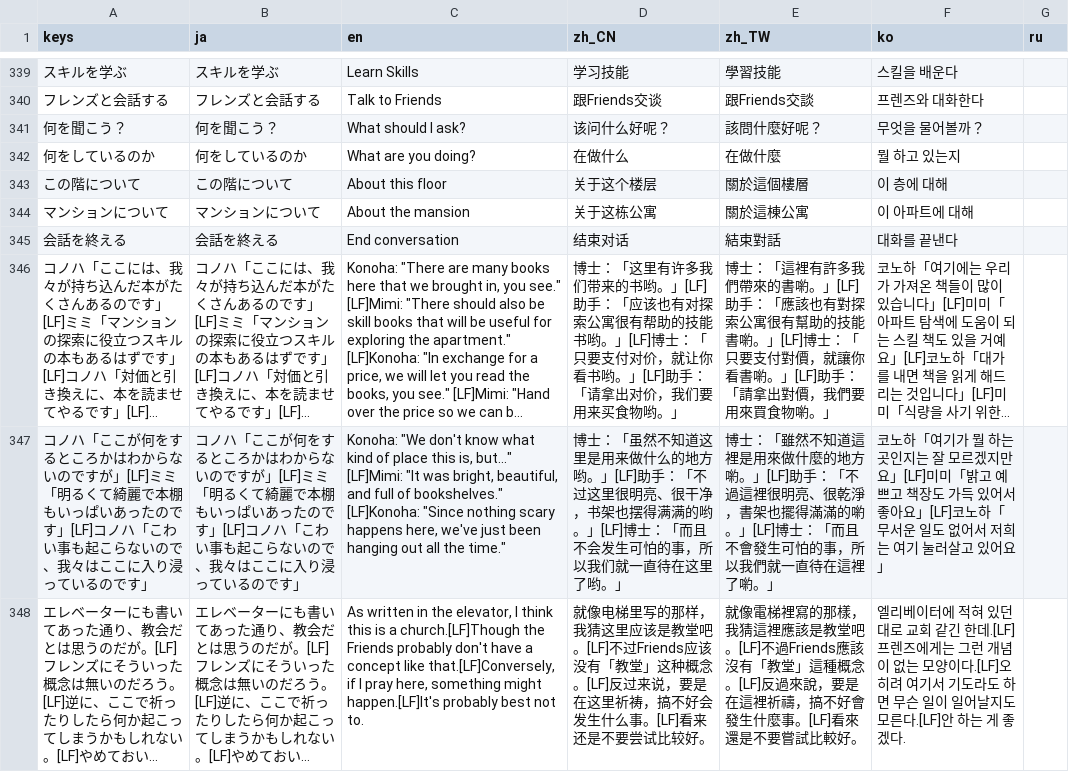
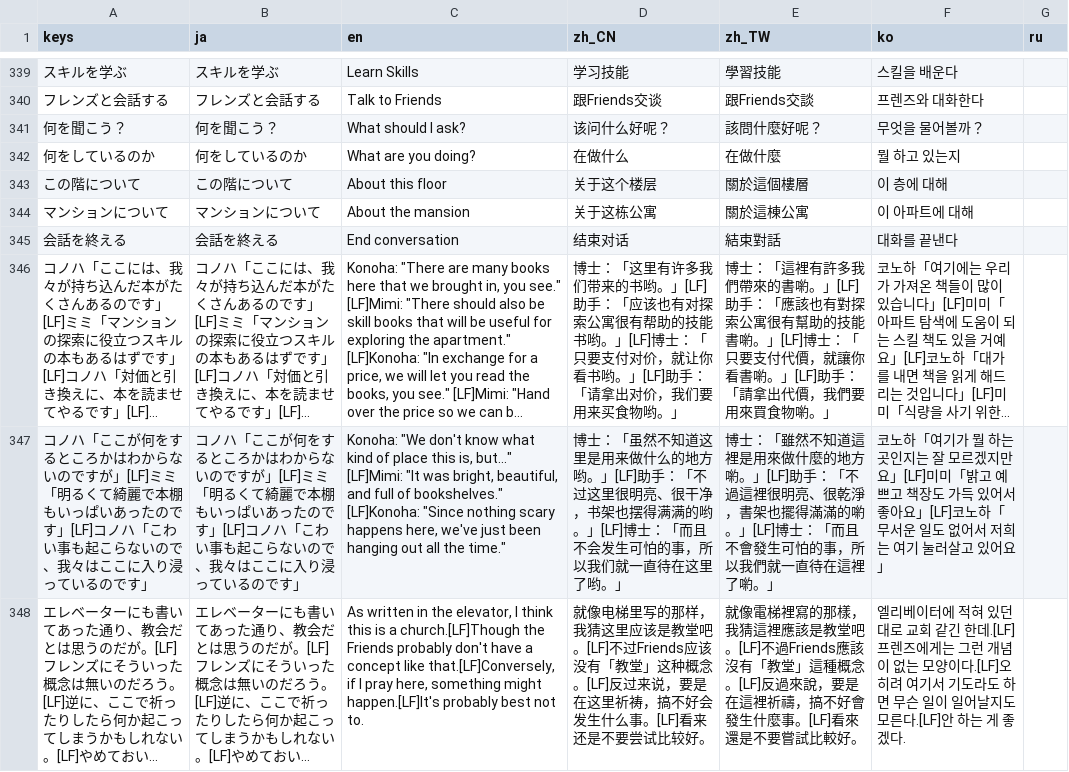
Before and after one commit to uskz/arai_Localization, a CSV file: translation.csv, drawn as a sheet; only a part is shown, gaps mark what is left out; long unchanged cells end in …; the diff names each change by its address in the sheet, - before the commit and + after, or states it on an @@ line.

Commit message:
another little fix

```diff
--- a/translation.csv
+++ b/translation.csv
-E346 (zh_TW): …只要支付對價，就讓你看書喲。」[LF]助手：「請拿出對價，我們…
+E346 (zh_TW): …只要支付代價，就讓你看書喲。」[LF]助手：「請拿出代價，我們…
```
